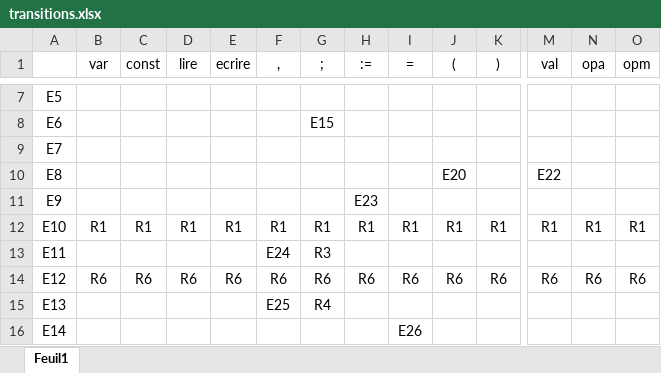
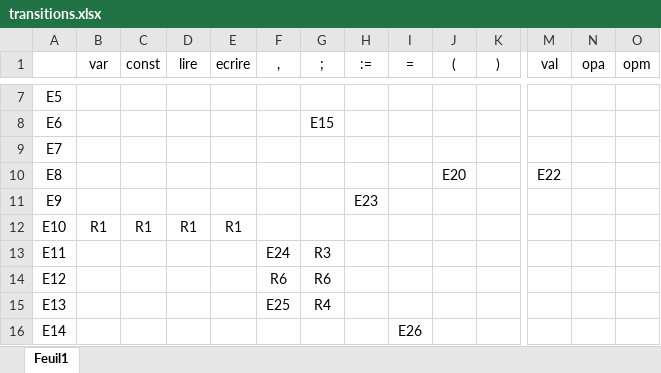
Before and after one commit to H4112/GrammairesLangages, an Excel workbook: transitions.xlsx, sheet Feuil1, drawn as a sheet; only a part is shown, gaps mark what is left out; values as stored, in another font and other column widths than the file's, no borders; the diff covers the shown part only; the diff names each change by its address in the sheet, - before the commit and + after, or states it on an @@ line.

```diff
--- a/transitions.xlsx (sheet Feuil1)
+++ b/transitions.xlsx (sheet Feuil1)
-F12 (,): R1
+F12 (,): (empty)
-G12 (;): R1
+G12 (;): (empty)
-H12 (:=): R1
+H12 (:=): (empty)
-I12 (=): R1
+I12 (=): (empty)
-J12 ((): R1
+J12 ((): (empty)
-K12 ()): R1
+K12 ()): (empty)
-M12 (val): R1
+M12 (val): (empty)
-N12 (opa): R1
+N12 (opa): (empty)
-O12 (opm): R1
+O12 (opm): (empty)
-B14 (var): R6
+B14 (var): (empty)
-C14 (const): R6
+C14 (const): (empty)
-D14 (lire): R6
+D14 (lire): (empty)
-E14 (ecrire): R6
+E14 (ecrire): (empty)
-H14 (:=): R6
+H14 (:=): (empty)
-I14 (=): R6
+I14 (=): (empty)
-J14 ((): R6
+J14 ((): (empty)
-K14 ()): R6
+K14 ()): (empty)
-M14 (val): R6
+M14 (val): (empty)
-N14 (opa): R6
+N14 (opa): (empty)
-O14 (opm): R6
+O14 (opm): (empty)
```
Also changed, not shown: 121 edited cells elsewhere in this sheet, 1 other file.
